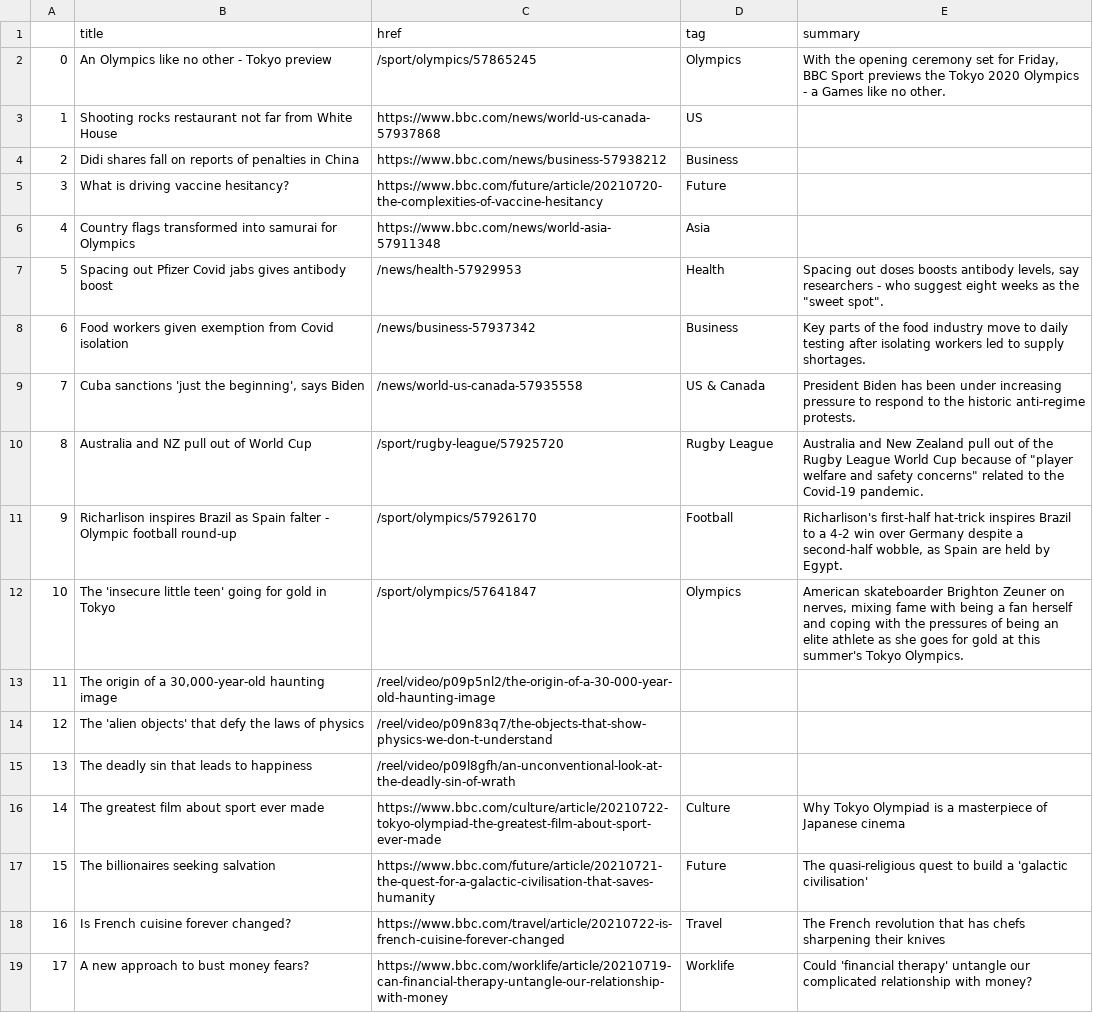
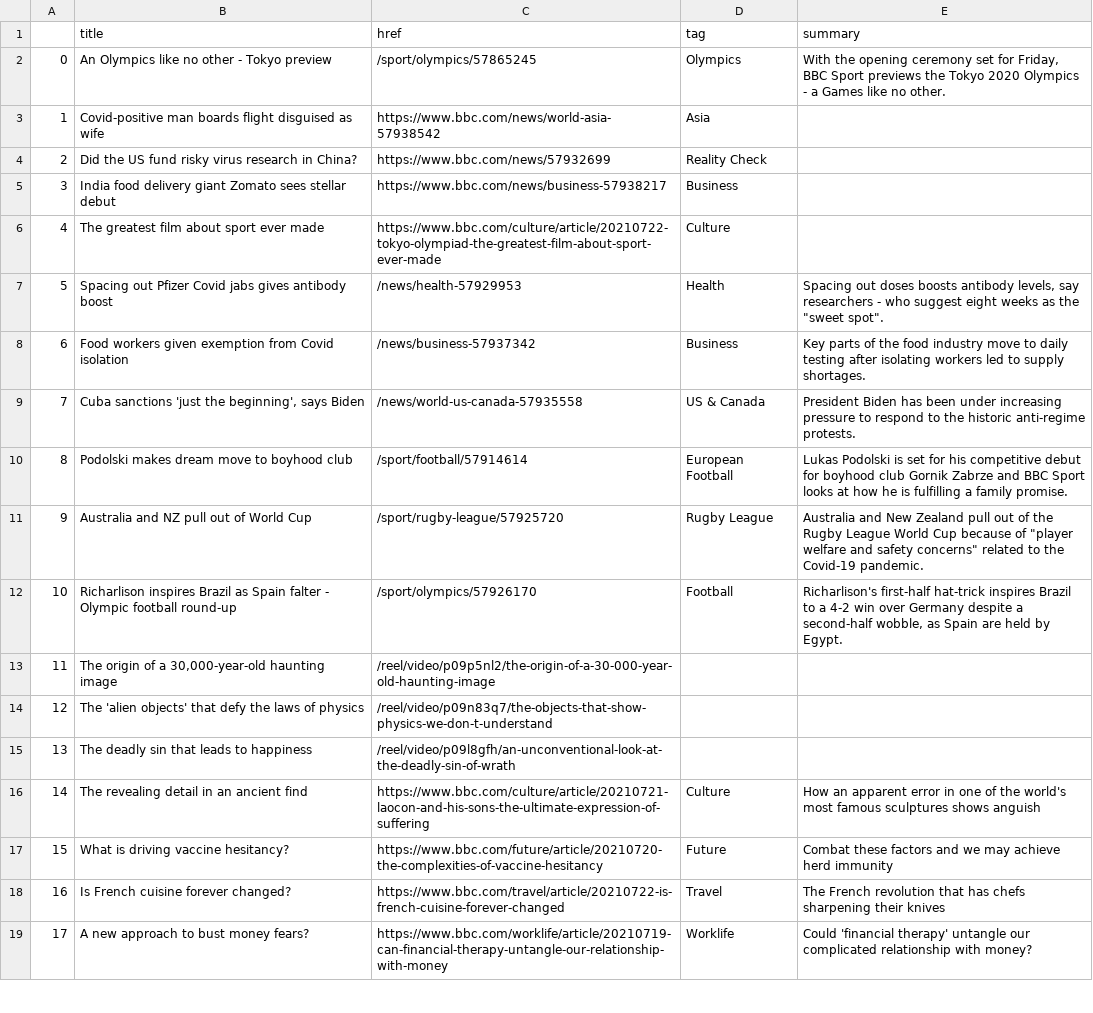
Before and after one commit to FraukeReyer/automatic-scraper, a CSV file: bbc-headlines.csv, drawn as a sheet; only a part is shown.

```diff
--- a/bbc-headlines.csv
+++ b/bbc-headlines.csv
@@ -2,6 +2,6 @@
 0,An Olympics like no other - Tokyo preview,/sport/olympics/57865245,Olympics,"With the opening ceremony set for Friday, BBC Sport previews the Tokyo 2020 Olympics - a Games like no other."
-1,Shooting rocks restaurant not far from White House,https://www.bbc.com/news/world-us-canada-57937868,US,
-2,Didi shares fall on reports of penalties in China,https://www.bbc.com/news/business-57938212,Business,
-3,What is driving vaccine hesitancy?,https://www.bbc.com/future/article/20210720-the-complexities-of-vaccine-hesitancy,Future,
-4,Country flags transformed into samurai for Olympics,https://www.bbc.com/news/world-asia-57911348,Asia,
+1,Covid-positive man boards flight disguised as wife,https://www.bbc.com/news/world-asia-57938542,Asia,
+2,Did the US fund risky virus research in China?,https://www.bbc.com/news/57932699,Reality Check,
+3,India food delivery giant Zomato sees stellar debut,https://www.bbc.com/news/business-57938217,Business,
+4,The greatest film about sport ever made,https://www.bbc.com/culture/article/20210722-tokyo-olympiad-the-greatest-film-about-sport-ever-made,Culture,
 5,Spacing out Pfizer Covid jabs gives antibody boost,/news/health-57929953,Health,"Spacing out doses boosts antibody levels, say researchers - who suggest eight weeks as the ""sweet spot""."
@@ -9,5 +9,5 @@
 7,"Cuba sanctions 'just the beginning', says Biden",/news/world-us-canada-57935558,US & Canada,President Biden has been under increasing pressure to respond to the historic anti-regime protests.
-8,Australia and NZ pull out of World Cup,/sport/rugby-league/57925720,Rugby League,"Australia and New Zealand pull out of the Rugby League World Cup because of ""player welfare and safety concerns"" related to the Covid-19 pandemic."
-9,Richarlison inspires Brazil as Spain falter - Olympic football round-up,/sport/olympics/57926170,Football,"Richarlison's first-half hat-trick inspires Brazil to a 4-2 win over Germany despite a second-half wobble, as Spain are held by Egypt."
-10,The 'insecure little teen' going for gold in Tokyo,/sport/olympics/57641847,Olympics,"American skateboarder Brighton Zeuner on nerves, mixing fame with being a fan herself and coping with the pressures of being an elite athlete as she goes for gold at this summer's Tokyo Olympics."
+8,Podolski makes dream move to boyhood club,/sport/football/57914614,European Football,Lukas Podolski is set for his competitive debut for boyhood club Gornik Zabrze and BBC Sport looks at how he is fulfilling a family promise.
+9,Australia and NZ pull out of World Cup,/sport/rugby-league/57925720,Rugby League,"Australia and New Zealand pull out of the Rugby League World Cup because of ""player welfare and safety concerns"" related to the Covid-19 pandemic."
+10,Richarlison inspires Brazil as Spain falter - Olympic football round-up,/sport/olympics/57926170,Football,"Richarlison's first-half hat-trick inspires Brazil to a 4-2 win over Germany despite a second-half wobble, as Spain are held by Egypt."
 11,"The origin of a 30,000-year-old haunting image",/reel/video/p09p5nl2/the-origin-of-a-30-000-year-old-haunting-image,,
@@ -15,4 +15,4 @@
 13,The deadly sin that leads to happiness,/reel/video/p09l8gfh/an-unconventional-look-at-the-deadly-sin-of-wrath,,
-14,The greatest film about sport ever made,https://www.bbc.com/culture/article/20210722-tokyo-olympiad-the-greatest-film-about-sport-ever-made,Culture,Why Tokyo Olympiad is a masterpiece of Japanese cinema
-15,The billionaires seeking salvation,https://www.bbc.com/future/article/20210721-the-quest-for-a-galactic-civilisation-that-saves-humanity,Future,The quasi-religious quest to build a 'galactic civilisation'
+14,The revealing detail in an ancient find,https://www.bbc.com/culture/article/20210721-laocon-and-his-sons-the-ultimate-expression-of-suffering,Culture,How an apparent error in one of the world's most famous sculptures shows anguish
+15,What is driving vaccine hesitancy?,https://www.bbc.com/future/article/20210720-the-complexities-of-vaccine-hesitancy,Future,Combat these factors and we may achieve herd immunity
 16,Is French cuisine forever changed?,https://www.bbc.com/travel/article/20210722-is-french-cuisine-forever-changed,Travel,The French revolution that has chefs sharpening their knives
```
